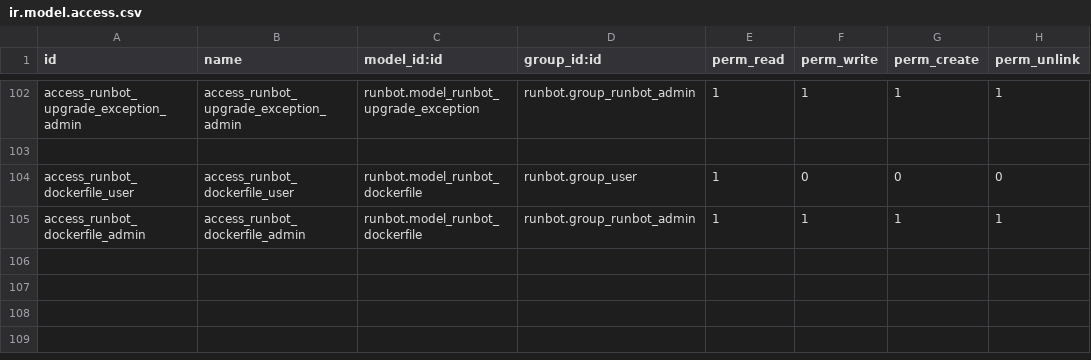
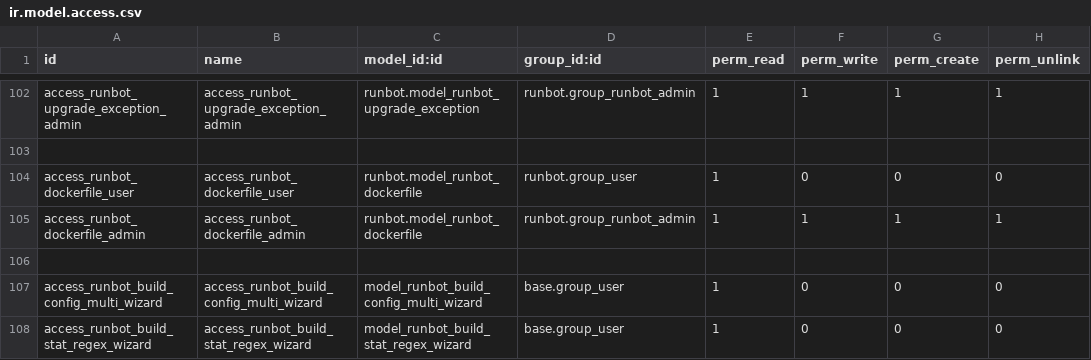
Before and after one commit to odoo/runbot, a CSV file: runbot/security/ir.model.access.csv, drawn as a sheet; only a part is shown, gaps mark what is left out.

Commit message:
[IMP] runbot: adapt for 14.0

```diff
--- a/runbot/security/ir.model.access.csv
+++ b/runbot/security/ir.model.access.csv
@@ -105 +105,4 @@ access_runbot_dockerfile_user,access_runbot_dockerfile_user,runbot.model_runbot_
 access_runbot_dockerfile_admin,access_runbot_dockerfile_admin,runbot.model_runbot_dockerfile,runbot.group_runbot_admin,1,1,1,1
+
+access_runbot_build_config_multi_wizard,access_runbot_build_config_multi_wizard,model_runbot_build_config_multi_wizard,base.group_user,1,0,0,0
+access_runbot_build_stat_regex_wizard,access_runbot_build_stat_regex_wizard,model_runbot_build_stat_regex_wizard,base.group_user,1,0,0,0
```
Also changed, not shown: runbot/security/ir.rule.csv, 15 other files.
